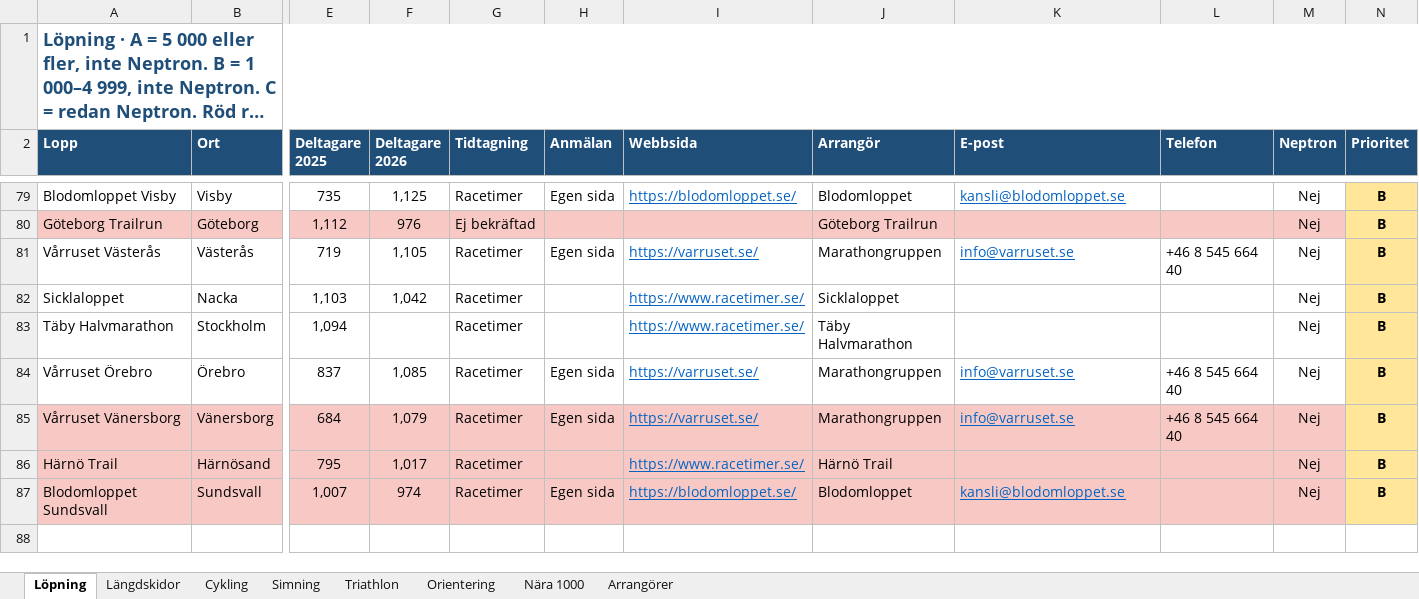
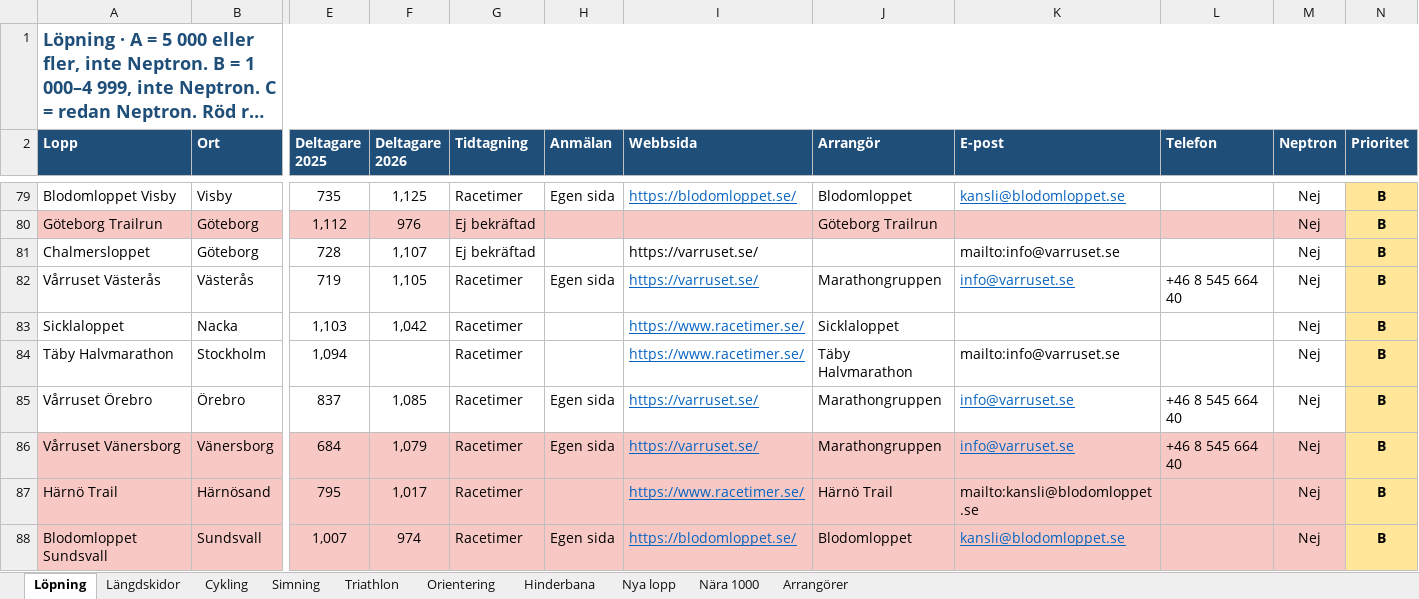
Before and after one commit to Thomazzo91/Days-Without-being-a-tool, an Excel workbook: Lopp-1000-plus-2025-2026.xlsx, sheet Löpning, drawn as a sheet; only a part is shown, gaps mark what is left out; long unchanged cells end in …; values as stored, in another font and other column widths than the file's, no borders; addresses are those after the commit; rows hold the shown columns only; the diff names each change by its address in the sheet, - before the commit and + after, or states it on an @@ line.

```diff
--- a/Lopp-1000-plus-2025-2026.xlsx (sheet Löpning)
+++ b/Lopp-1000-plus-2025-2026.xlsx (sheet Löpning)
+sheet tab: Hinderbana
+sheet tab: Nya lopp
+row 81: Chalmersloppet | Göteborg | 728 | 1,107 | Ej bekräftad |  | https://varruset.se/ |  | mailto:info@varruset.se |  | Nej | B
-K84 (E-post): (empty)
+K84 (E-post): mailto:info@varruset.se
-K87 (E-post): (empty)
+K87 (E-post): mailto:kansli@blodomloppet.se
```
Also changed, not shown: sheet Nära 1000.
